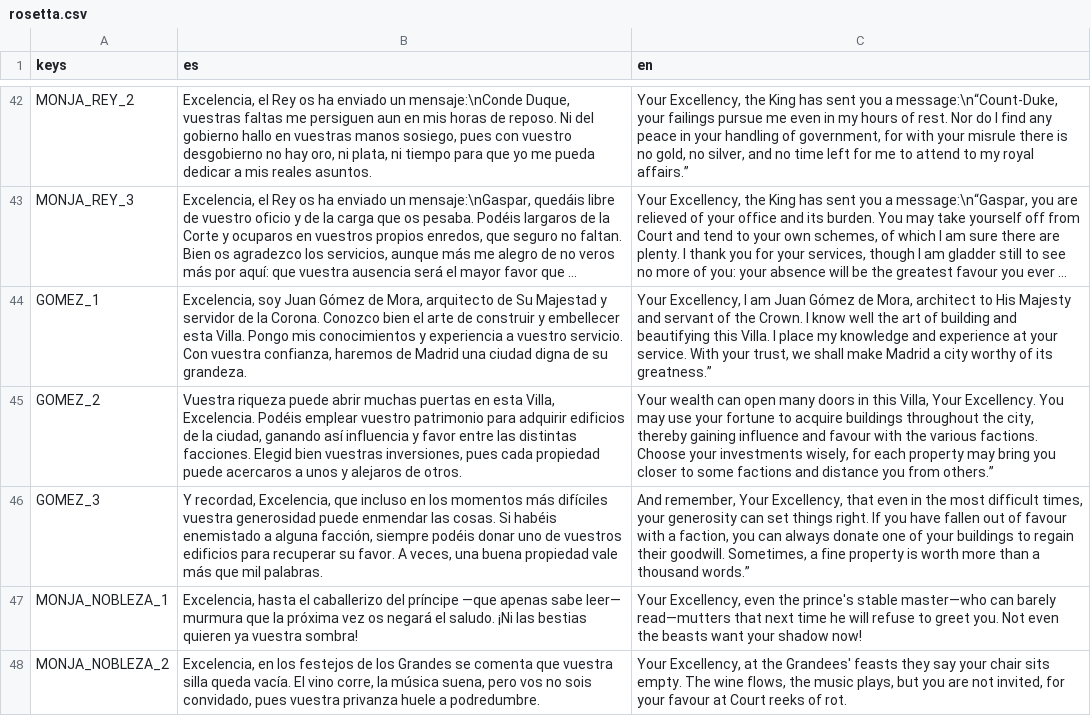
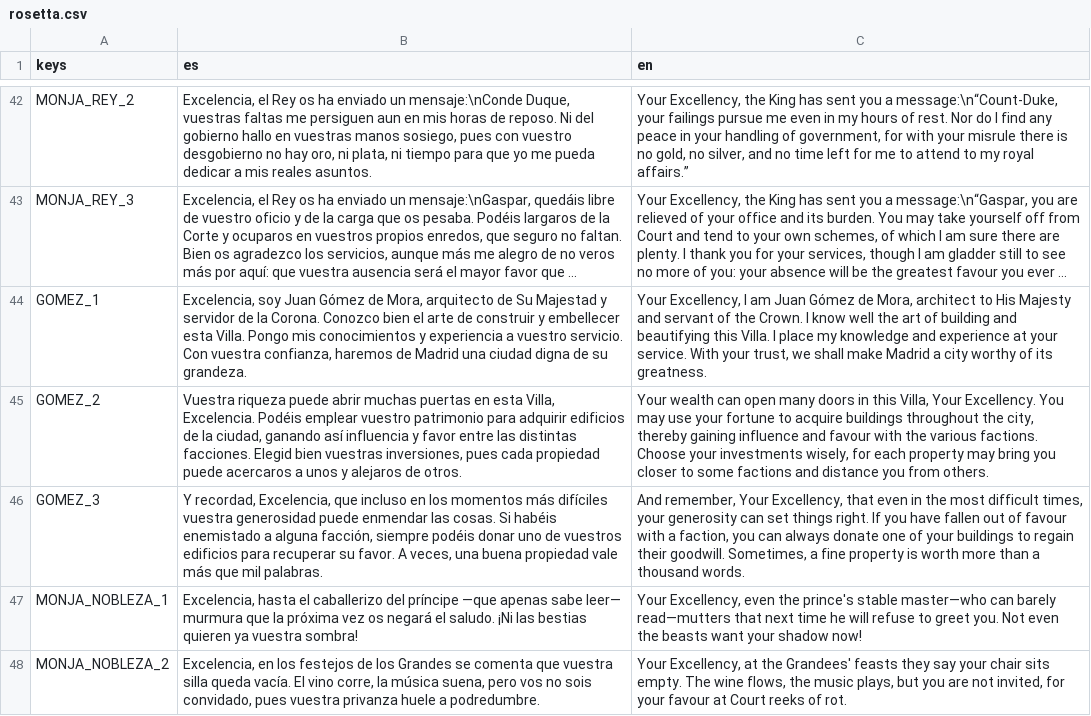
Before and after one commit to josubg/ac, a CSV file: resources/i18n/rosetta.csv, drawn as a sheet; only a part is shown, gaps mark what is left out; long unchanged cells end in …; the diff names each change by its address in the sheet, - before the commit and + after, or states it on an @@ line.

```diff
--- a/resources/i18n/rosetta.csv
+++ b/resources/i18n/rosetta.csv
-C44 (en): …of its greatness.”
+C44 (en): …of its greatness.
-C45 (en): …you from others.”
+C45 (en): …you from others.
-C46 (en): …a thousand words.”
+C46 (en): …a thousand words.
```
Also changed, not shown: 25 other files.
